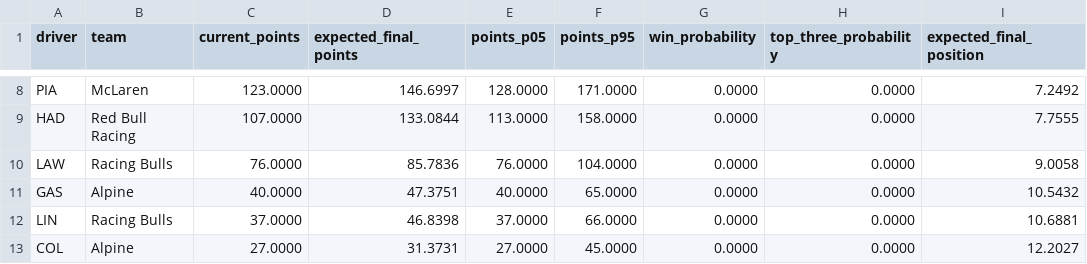
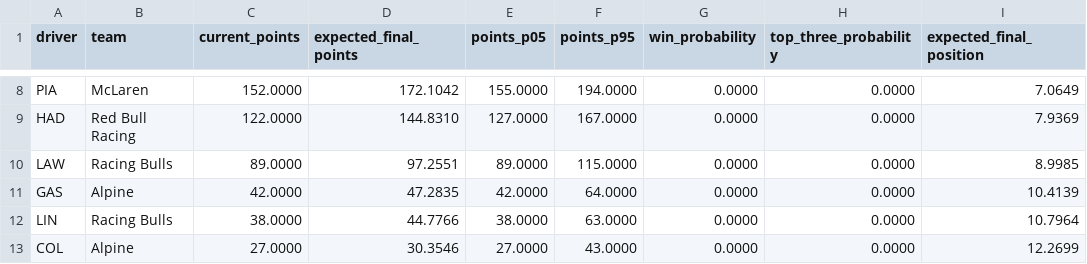
Before and after one commit to Tushar130506/Apex, a CSV file: runs/season_forecast_2026/driver_forecast.csv, drawn as a sheet; only a part is shown, gaps mark what is left out; the diff covers the shown part only; the diff names each change by its address in the sheet, - before the commit and + after, or states it on an @@ line.

```diff
--- a/runs/season_forecast_2026/driver_forecast.csv
+++ b/runs/season_forecast_2026/driver_forecast.csv
-C8 (current_points): 123.0000
+C8 (current_points): 152.0000
-D8 (expected_final_points): 146.6997
+D8 (expected_final_points): 172.1042
-E8 (points_p05): 128.0000
+E8 (points_p05): 155.0000
-F8 (points_p95): 171.0000
+F8 (points_p95): 194.0000
-I8 (expected_final_position): 7.2492
+I8 (expected_final_position): 7.0649
-C9 (current_points): 107.0000
+C9 (current_points): 122.0000
-D9 (expected_final_points): 133.0844
+D9 (expected_final_points): 144.8310
-E9 (points_p05): 113.0000
+E9 (points_p05): 127.0000
-F9 (points_p95): 158.0000
+F9 (points_p95): 167.0000
-I9 (expected_final_position): 7.7555
+I9 (expected_final_position): 7.9369
-C10 (current_points): 76.0000
+C10 (current_points): 89.0000
-D10 (expected_final_points): 85.7836
+D10 (expected_final_points): 97.2551
-E10 (points_p05): 76.0000
+E10 (points_p05): 89.0000
-F10 (points_p95): 104.0000
+F10 (points_p95): 115.0000
-I10 (expected_final_position): 9.0058
+I10 (expected_final_position): 8.9985
-C11 (current_points): 40.0000
+C11 (current_points): 42.0000
-D11 (expected_final_points): 47.3751
+D11 (expected_final_points): 47.2835
-E11 (points_p05): 40.0000
+E11 (points_p05): 42.0000
-F11 (points_p95): 65.0000
+F11 (points_p95): 64.0000
-I11 (expected_final_position): 10.5432
+I11 (expected_final_position): 10.4139
-C12 (current_points): 37.0000
+C12 (current_points): 38.0000
-D12 (expected_final_points): 46.8398
+D12 (expected_final_points): 44.7766
-E12 (points_p05): 37.0000
+E12 (points_p05): 38.0000
-F12 (points_p95): 66.0000
+F12 (points_p95): 63.0000
-I12 (expected_final_position): 10.6881
+I12 (expected_final_position): 10.7964
-D13 (expected_final_points): 31.3731
+D13 (expected_final_points): 30.3546
-F13 (points_p95): 45.0000
+F13 (points_p95): 43.0000
-I13 (expected_final_position): 12.2027
+I13 (expected_final_position): 12.2699
```
Also changed, not shown: 6 added rows, 5 removed rows and 52 edited cells elsewhere in this file, runs/forecast_2026_21/race_forecast.csv, runs/season_forecast_2026/constructor_forecast.csv, 13 other files.
